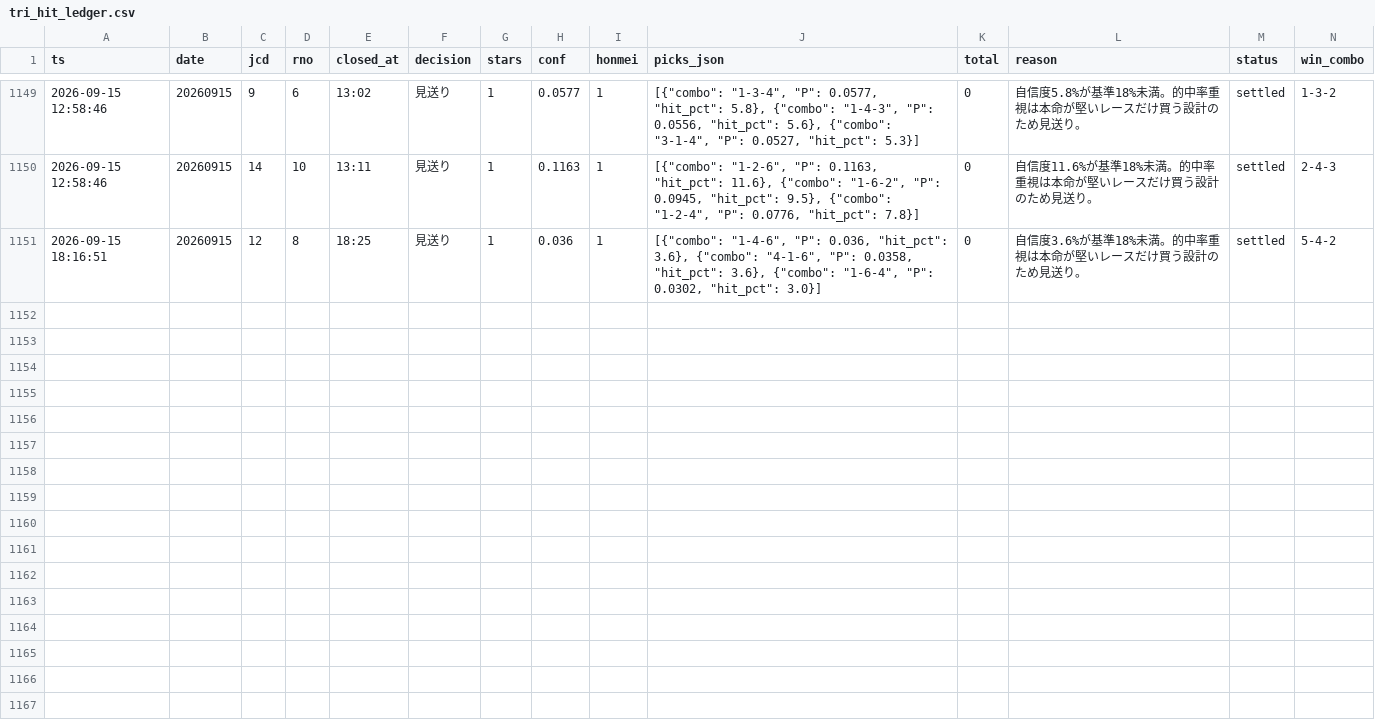
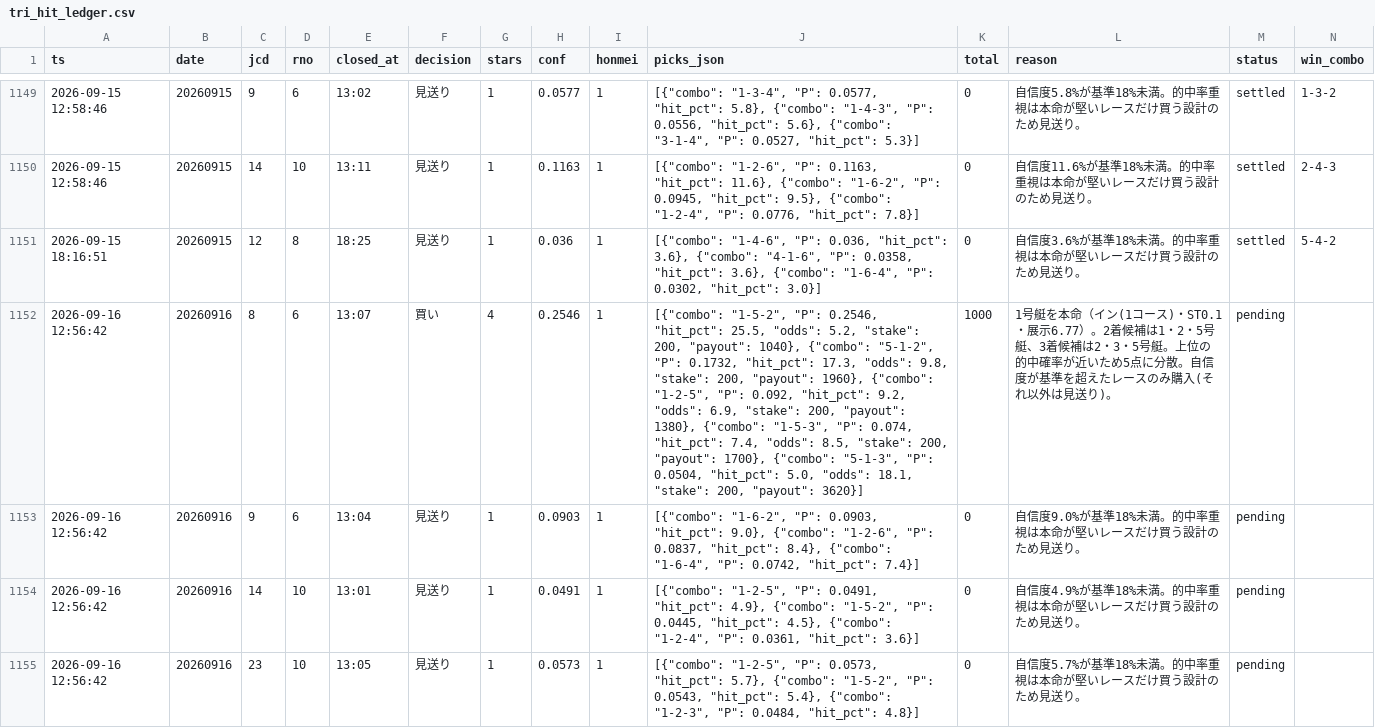
Before and after one commit to fujita-maker/boat-race-ai, a CSV file: data/tri_hit_ledger.csv, drawn as a sheet; only a part is shown, gaps mark what is left out; rows hold the shown columns only; the diff names each change by its address in the sheet, - before the commit and + after, or states it on an @@ line.

```diff
--- a/data/tri_hit_ledger.csv
+++ b/data/tri_hit_ledger.csv
+row 1152: 2026-09-16 12:56:42 | 20260916 | 8 | 6 | 13:07 | 買い | 4 | 0.2546 | 1 | [{"combo": "1-5-2", "P": 0.2546, "hit_pct": 25.5, "odds": 5.2, "stake": 200, "payout": 1040}, {"combo": "5-1-2", "P": 0.1732, "hit_pct": 17.3, "odds": 9.8, "stake": 200, "payout": 1960}, {"combo": "1-2-5", "P": 0.092, "hit_pct": 9.2, "odds": 6.9, "stake": 200, "payout": 1380}, {"combo": "1-5-3", "P": 0.074, "hit_pct": 7.4, "odds": 8.5, "stake": 200, "payout": 1700}, {"combo": "5-1-3", "P": 0.0504, "hit_pct": 5.0, "odds": 18.1, "stake": 200, "payout": 3620}] | 1000 | 1号艇を本命（イン(1コース)・ST0.1・展示6.77）。2着候補は1・2・5号艇、3着候補は2・3・5号艇。上位の的中確率が近いため5点に分散。自信度が基準を超えたレースのみ購入(それ以外は見送り)。 | pending
+row 1153: 2026-09-16 12:56:42 | 20260916 | 9 | 6 | 13:04 | 見送り | 1 | 0.0903 | 1 | [{"combo": "1-6-2", "P": 0.0903, "hit_pct": 9.0}, {"combo": "1-2-6", "P": 0.0837, "hit_pct": 8.4}, {"combo": "1-6-4", "P": 0.0742, "hit_pct": 7.4}] | 0 | 自信度9.0%が基準18%未満。的中率重視は本命が堅いレースだけ買う設計のため見送り。 | pending
+row 1154: 2026-09-16 12:56:42 | 20260916 | 14 | 10 | 13:01 | 見送り | 1 | 0.0491 | 1 | [{"combo": "1-2-5", "P": 0.0491, "hit_pct": 4.9}, {"combo": "1-5-2", "P": 0.0445, "hit_pct": 4.5}, {"combo": "1-2-4", "P": 0.0361, "hit_pct": 3.6}] | 0 | 自信度4.9%が基準18%未満。的中率重視は本命が堅いレースだけ買う設計のため見送り。 | pending
+row 1155: 2026-09-16 12:56:42 | 20260916 | 23 | 10 | 13:05 | 見送り | 1 | 0.0573 | 1 | [{"combo": "1-2-5", "P": 0.0573, "hit_pct": 5.7}, {"combo": "1-5-2", "P": 0.0543, "hit_pct": 5.4}, {"combo": "1-2-3", "P": 0.0484, "hit_pct": 4.8}] | 0 | 自信度5.7%が基準18%未満。的中率重視は本命が堅いレースだけ買う設計のため見送り。 | pending
```
